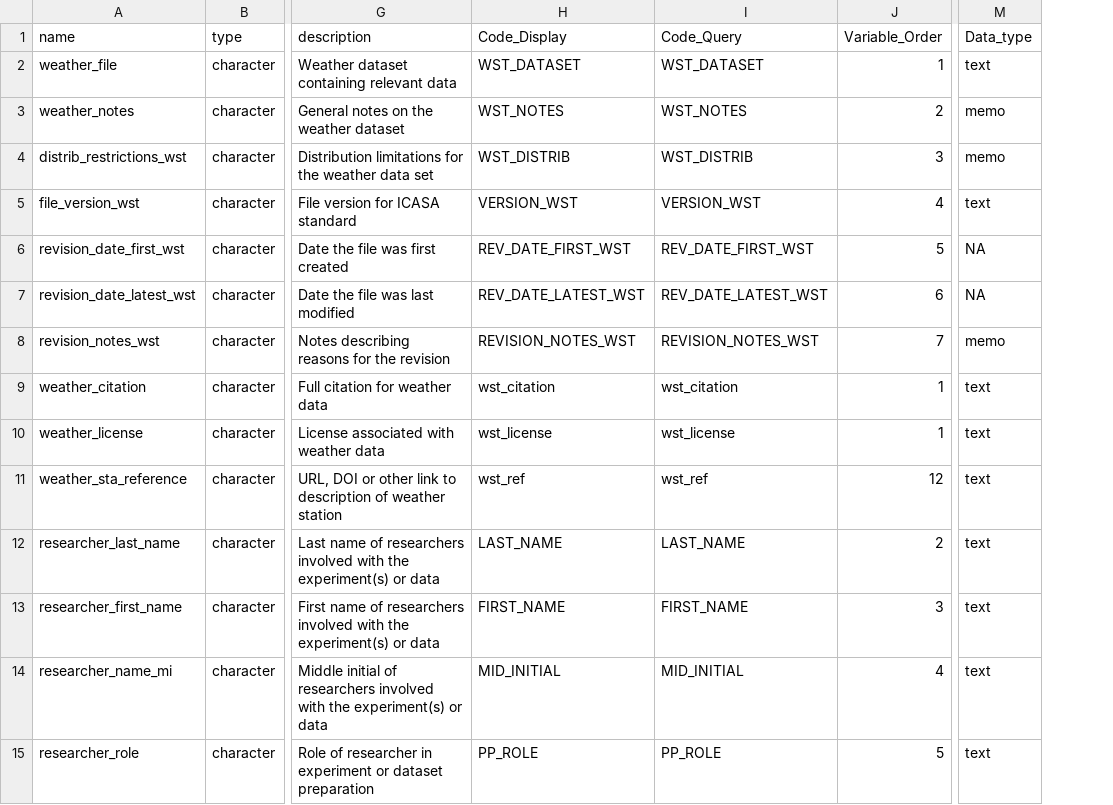
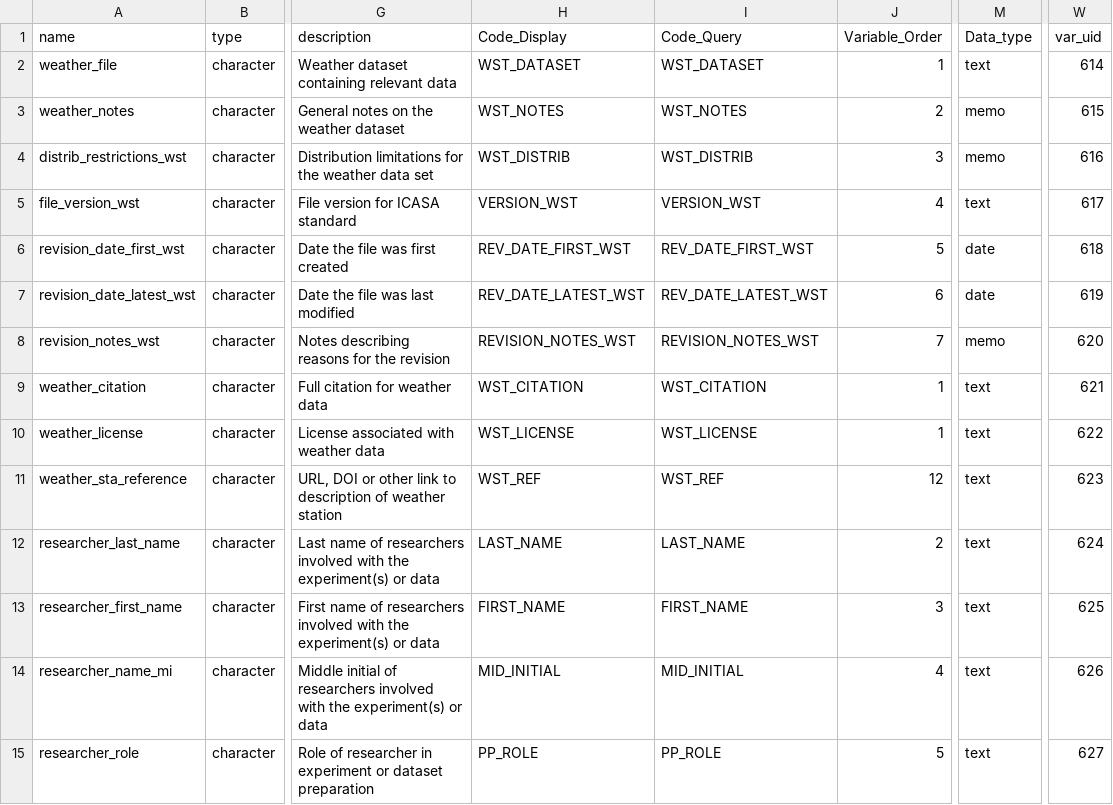
Before and after one commit to controvoc/icasa, a CSV file: variables/variables_weather.csv, drawn as a sheet; only a part is shown, gaps mark what is left out; the diff covers the shown part only; the diff names each change by its address in the sheet, - before the commit and + after, or states it on an @@ line.

```diff
--- a/variables/variables_weather.csv
+++ b/variables/variables_weather.csv
+column W (var_uid), rows 2-15: 614 | 615 | 616 | 617 | 618 | 619 | 620 | 621 | 622 | 623 | 624 | 625 | 626 | 627
-M6:M7 (Data_type): NA
+M6:M7 (Data_type): date
-H9 (Code_Display): wst_citation
+H9 (Code_Display): WST_CITATION
-I9 (Code_Query): wst_citation
+I9 (Code_Query): WST_CITATION
-H10 (Code_Display): wst_license
+H10 (Code_Display): WST_LICENSE
-I10 (Code_Query): wst_license
+I10 (Code_Query): WST_LICENSE
-H11 (Code_Display): wst_ref
+H11 (Code_Display): WST_REF
-I11 (Code_Query): wst_ref
+I11 (Code_Query): WST_REF
```
Also changed, not shown: 3 added rows, 4 removed rows, 1 moved row and 21 edited cells elsewhere in this file, values/values_crop.csv, variables/variables_management.csv, 6 other files.
